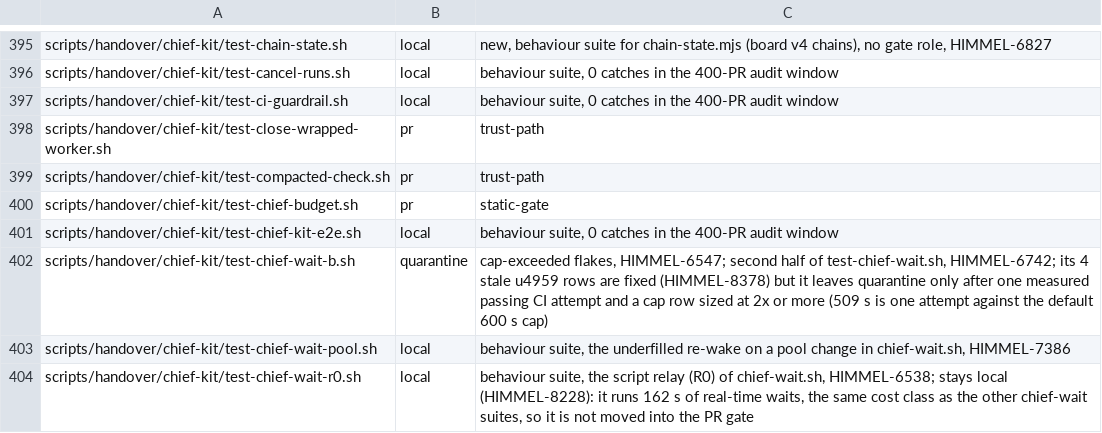
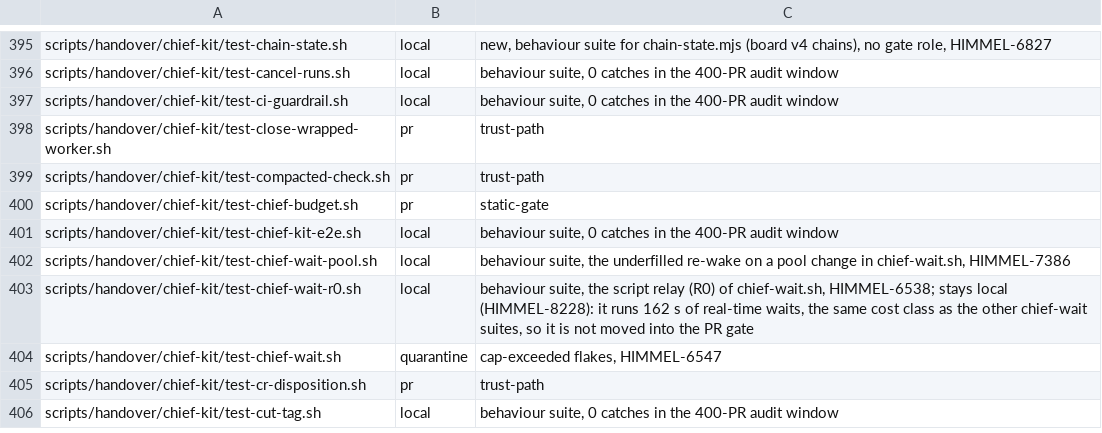
Before and after one commit to yotamleo-org/Himmel, a TSV file: scripts/ci/suite-tiers.tsv, drawn as a sheet; only a part is shown, gaps mark what is left out; the shorter side is filled out with more unchanged rows; the diff names each change by its address in the sheet, - before the commit and + after, or states it on an @@ line.

```diff
--- a/scripts/ci/suite-tiers.tsv
+++ b/scripts/ci/suite-tiers.tsv
-row 402: scripts/handover/chief-kit/test-chief-wait-b.sh | quarantine | cap-exceeded flakes, HIMMEL-6547; second half of test-chief-wait.sh, HIMMEL-6742; its 4 stale u4959 rows are fixed (HIMMEL-8378) but it leaves quarantine only after one measured passing CI attempt and a cap row sized at 2x or more (509 s is one attempt against the default 600 s cap)
```
Also changed, not shown: scripts/ci/suite-durations.tsv, 1 other file.
